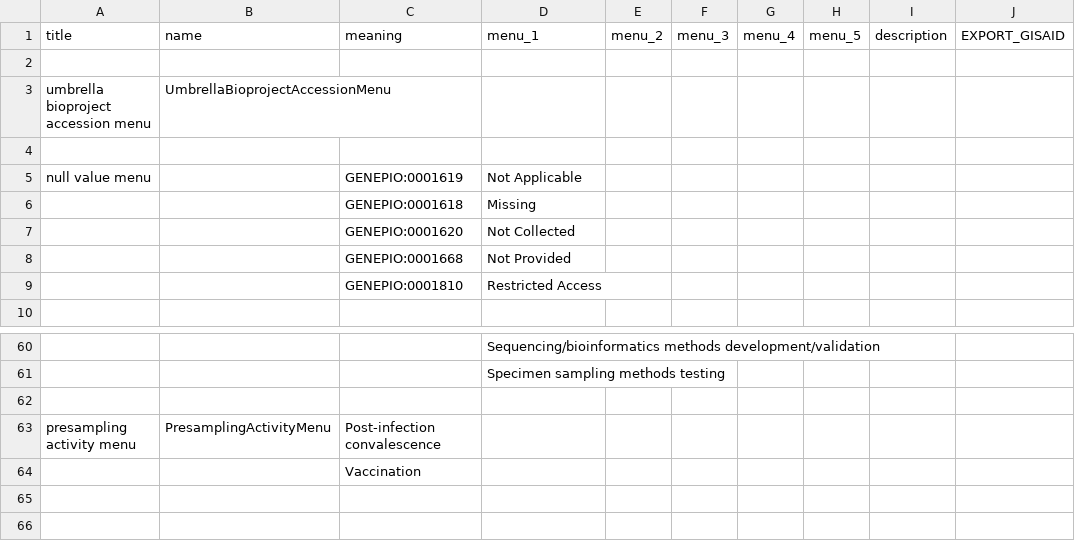
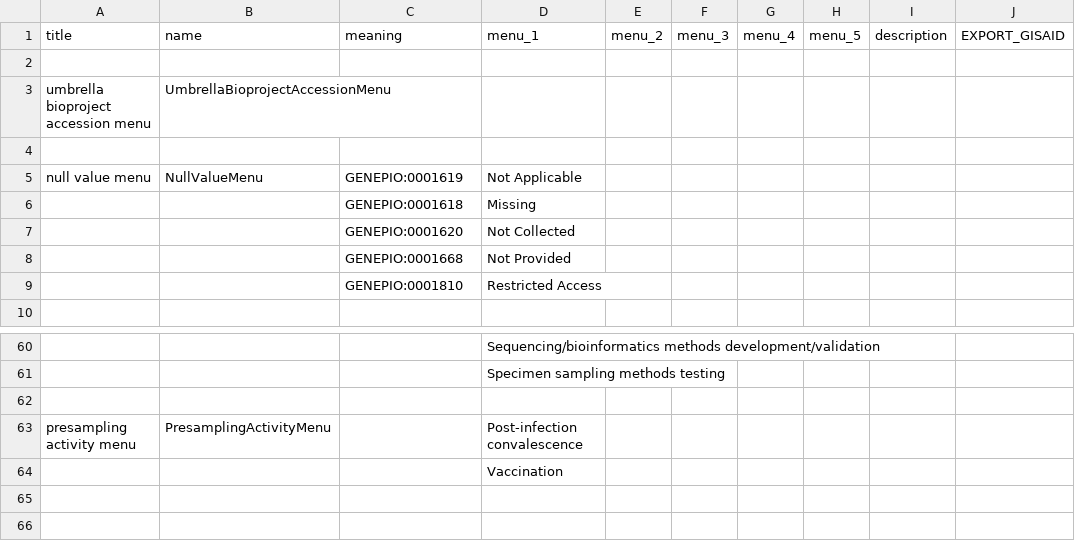
Before and after one commit to cidgoh/DataHarmonizer, a TSV file: web/templates/influenza/schema_enums.tsv, drawn as a sheet; only a part is shown, gaps mark what is left out; removed rows and columns are numbered as before the commit, all else as after; rows hold the shown columns only; the diff names each change by its address in the sheet, - before the commit and + after, or states it on an @@ line.

```diff
--- a/web/templates/influenza/schema_enums.tsv
+++ b/web/templates/influenza/schema_enums.tsv
-B5 (name): (empty)
+B5 (name): NullValueMenu
-C63 (meaning): Post-infection convalescence
+C63 (meaning): (empty)
-D63 (menu_1): (empty)
+D63 (menu_1): Post-infection convalescence
-row 64:  |  | Vaccination
+row 64:  |  |  | Vaccination
```
Also changed, not shown: 3 other files.
